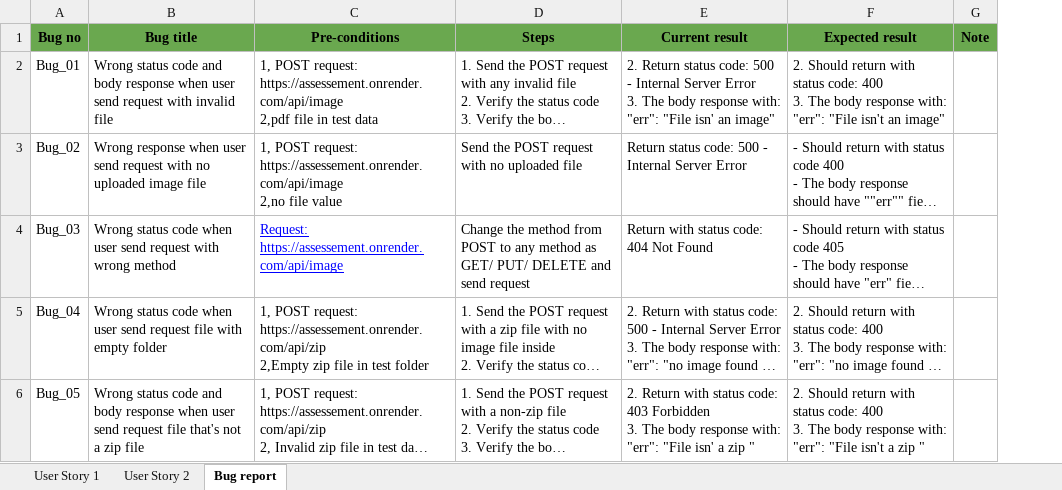
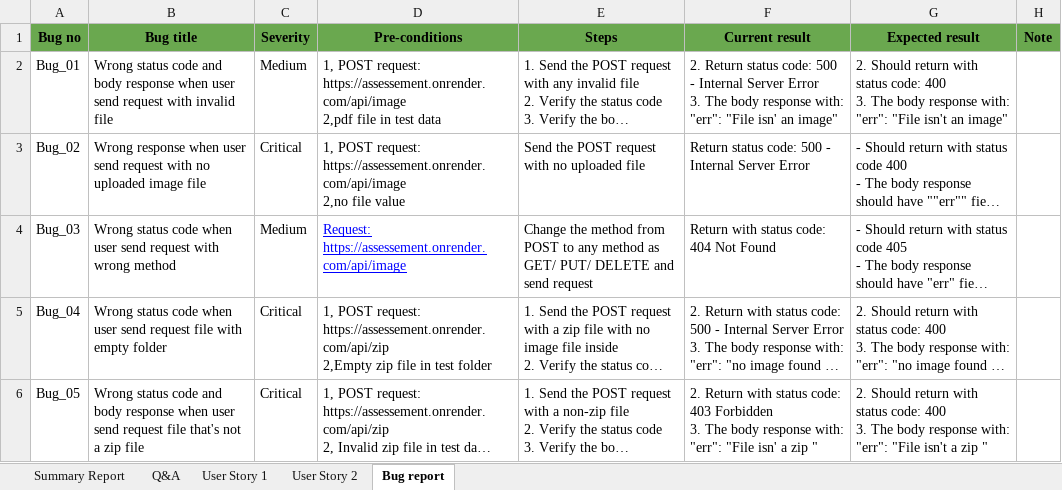
Before and after one commit to binhlt-VMO/qa-assignment, an Excel workbook: documents/HDS - Testcase.xlsx, sheet Bug report, drawn as a sheet; long unchanged cells end in …; values as stored, in another font and other column widths than the file's, no borders; charts and pictures not drawn; the diff names each change by its address in the sheet, - before the commit and + after, or states it on an @@ line.

Commit message:
Update test report

```diff
--- a/documents/HDS - Testcase.xlsx (sheet Bug report)
+++ b/documents/HDS - Testcase.xlsx (sheet Bug report)
+sheet tab: Summary Report
+sheet tab: Q&A
+column C (Severity), rows 2-6: Medium | Critical | Medium | Critical | Critical
```
Also changed, not shown: sheet User Story 2, sheet User Story 1, charts or pictures, 1 other file.
